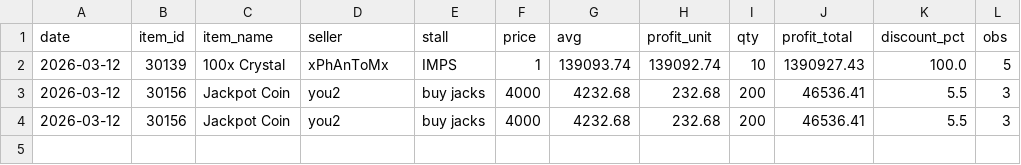
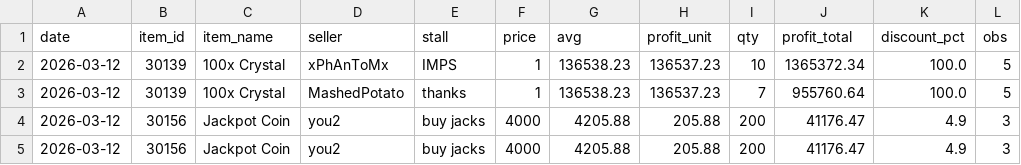
Before and after one commit to Bunencio/moon-discounts, a CSV file: docs/profit_hits_ge_20000.csv, drawn as a sheet.

```diff
--- a/docs/profit_hits_ge_20000.csv
+++ b/docs/profit_hits_ge_20000.csv
@@ -1,4 +1,5 @@
 date,item_id,item_name,seller,stall,price,avg,profit_unit,qty,profit_total,discount_pct,obs
-2026-03-12,30139,100x Crystal,xPhAnToMx,IMPS,1,139093.74,139092.74,10,1390927.43,100.0,5
-2026-03-12,30156,Jackpot Coin,you2,buy jacks,4000,4232.68,232.68,200,46536.41,5.5,3
-2026-03-12,30156,Jackpot Coin,you2,buy jacks,4000,4232.68,232.68,200,46536.41,5.5,3
+2026-03-12,30139,100x Crystal,xPhAnToMx,IMPS,1,136538.23,136537.23,10,1365372.34,100.0,5
+2026-03-12,30139,100x Crystal,MashedPotato,thanks,1,136538.23,136537.23,7,955760.64,100.0,5
+2026-03-12,30156,Jackpot Coin,you2,buy jacks,4000,4205.88,205.88,200,41176.47,4.9,3
+2026-03-12,30156,Jackpot Coin,you2,buy jacks,4000,4205.88,205.88,200,41176.47,4.9,3
```
Also changed, not shown: 1 other file.
